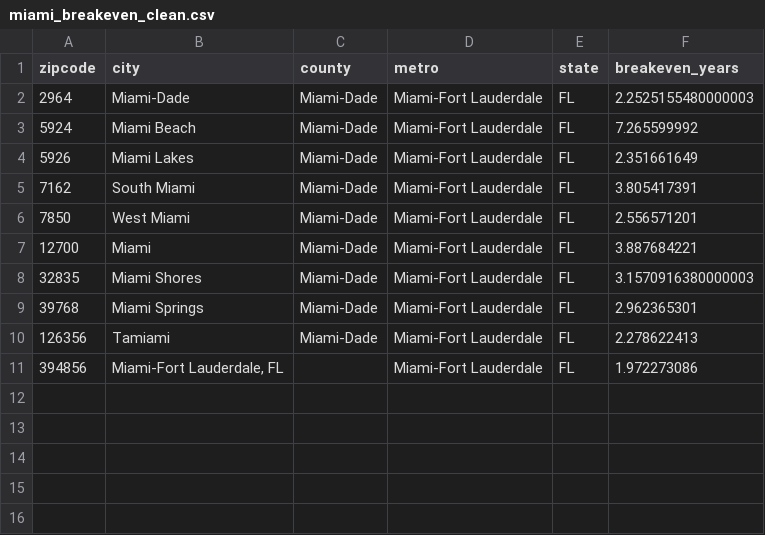
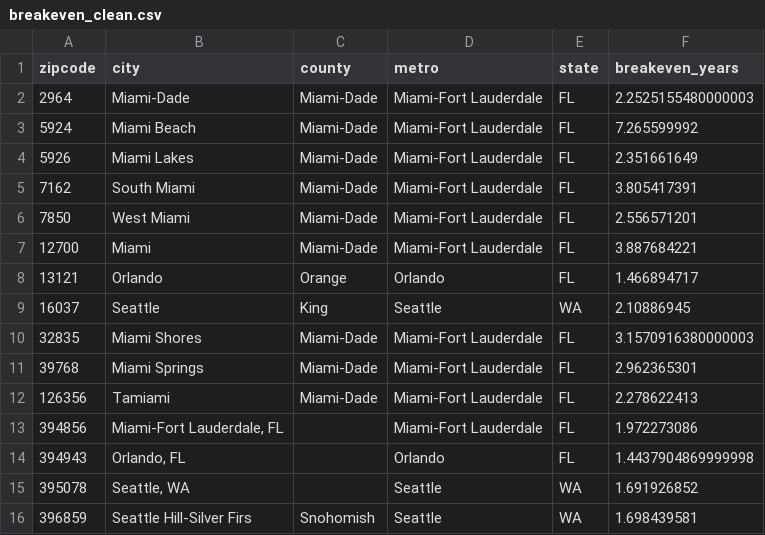
Before and after one commit to ricardo-hdz/flamingo_project, a CSV file: indicators/breakeven_clean.csv (was miami_breakeven_clean.csv), drawn as a sheet; the diff names each change by its address in the sheet, - before the commit and + after, or states it on an @@ line.

```diff
--- a/miami_breakeven_clean.csv
+++ b/indicators/breakeven_clean.csv
+row 8: 13121 | Orlando | Orange | Orlando | FL | 1.466894717
+row 9: 16037 | Seattle | King | Seattle | WA | 2.10886945
+row 14: 394943 | Orlando, FL |  | Orlando | FL | 1.4437904869999998
+row 15: 395078 | Seattle, WA |  | Seattle | WA | 1.691926852
+row 16: 396859 | Seattle Hill-Silver Firs | Snohomish | Seattle | WA | 1.698439581
```
Also changed, not shown: indicators/affordability_income.csv, indicators/breakeven_rate.csv, 46 other files.
